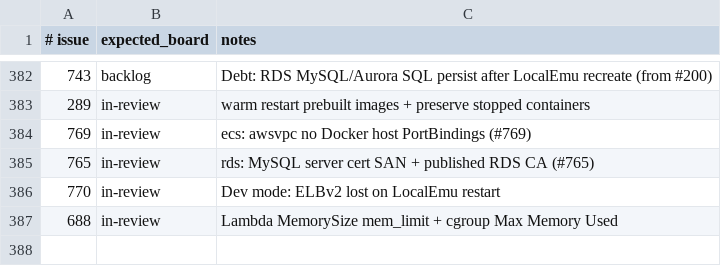
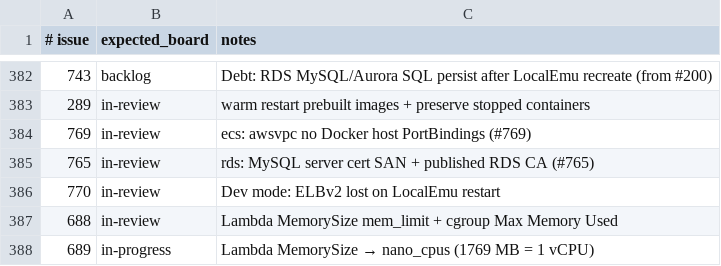
Before and after one commit to kgz/stackwrangler, a TSV file: bin/board-tracker.tsv, drawn as a sheet; only a part is shown, gaps mark what is left out; the diff names each change by its address in the sheet, - before the commit and + after, or states it on an @@ line.

Commit message:
Scale Lambda container CPU with MemorySize.

```diff
--- a/bin/board-tracker.tsv
+++ b/bin/board-tracker.tsv
+row 388: 689 | in-progress | Lambda MemorySize → nano_cpus (1769 MB = 1 vCPU)
```
Also changed, not shown: 4 other files.
